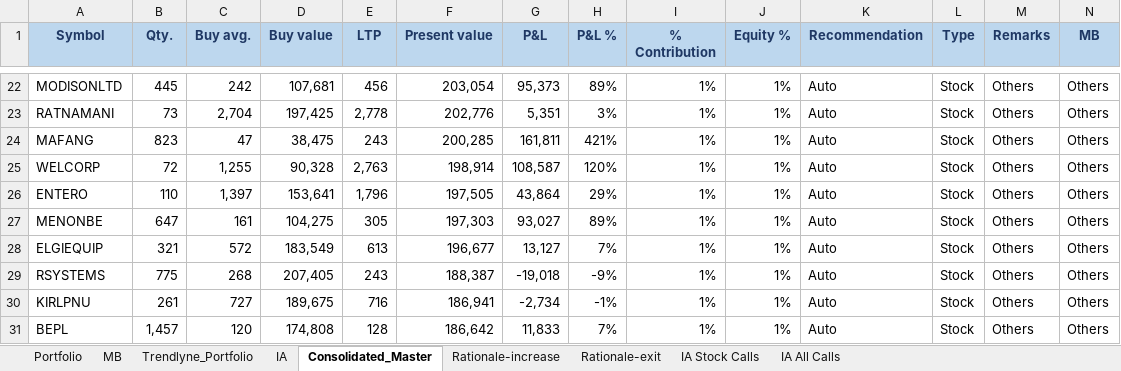
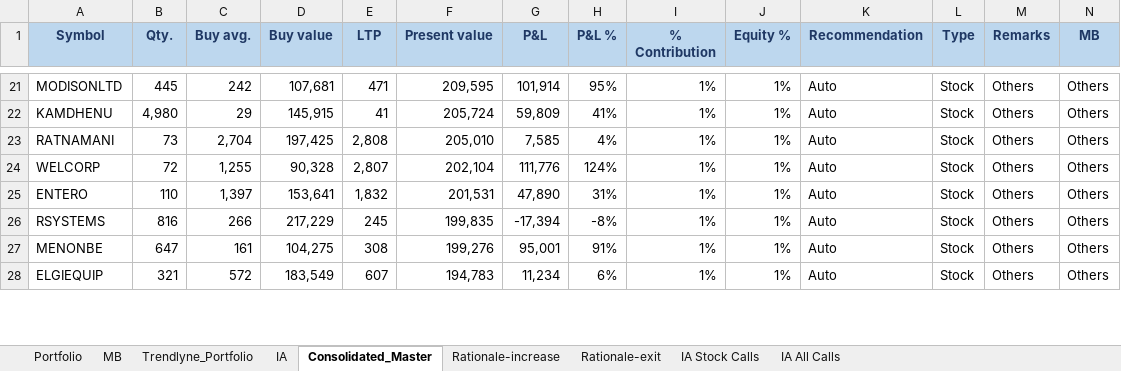
Before and after one commit to kvector0001/STT-Dashboard, an Excel workbook: data/portfolio.xlsx, sheet Consolidated_Master, drawn as a sheet; only a part is shown, gaps mark what is left out; values as stored, in another font and other column widths than the file's, no borders; charts and pictures and conditional formats not drawn; removed rows and columns are numbered as before the commit, all else as after; the diff covers the shown part only; the diff names each change by its address in the sheet, - before the commit and + after, or states it on an @@ line.

```diff
--- a/data/portfolio.xlsx (sheet Consolidated_Master)
+++ b/data/portfolio.xlsx (sheet Consolidated_Master)
-E21 (LTP): 456
+E21 (LTP): 471
-F21 (Present value): 203,054
+F21 (Present value): 209,595
-G21 (P&L): 95,373
+G21 (P&L): 101,914
-H21 (P&L %): 89%
+H21 (P&L %): 95%
+row 22: KAMDHENU | 4,980 | 29 | 145,915 | 41 | 205,724 | 59,809 | 41% | 1% | 1% | Auto | Stock | Others | Others
-E23 (LTP): 2,778
+E23 (LTP): 2,808
-F23 (Present value): 202,776
+F23 (Present value): 205,010
-G23 (P&L): 5,351
+G23 (P&L): 7,585
-H23 (P&L %): 3%
+H23 (P&L %): 4%
-row 24: MAFANG | 823 | 47 | 38,475 | 243 | 200,285 | 161,811 | 421% | 1% | 1% | Auto | Stock | Others | Others
-E24 (LTP): 2,763
+E24 (LTP): 2,807
-F24 (Present value): 198,914
+F24 (Present value): 202,104
-G24 (P&L): 108,587
+G24 (P&L): 111,776
-H24 (P&L %): 120%
+H24 (P&L %): 124%
-E25 (LTP): 1,796
+E25 (LTP): 1,832
-F25 (Present value): 197,505
+F25 (Present value): 201,531
-G25 (P&L): 43,864
+G25 (P&L): 47,890
-H25 (P&L %): 29%
+H25 (P&L %): 31%
+row 26: RSYSTEMS | 816 | 266 | 217,229 | 245 | 199,835 | -17,394 | -8% | 1% | 1% | Auto | Stock | Others | Others
-E27 (LTP): 305
+E27 (LTP): 308
-F27 (Present value): 197,303
+F27 (Present value): 199,276
-G27 (P&L): 93,027
+G27 (P&L): 95,001
-H27 (P&L %): 89%
+H27 (P&L %): 91%
-E28 (LTP): 613
+E28 (LTP): 607
-F28 (Present value): 196,677
+F28 (Present value): 194,783
-G28 (P&L): 13,127
+G28 (P&L): 11,234
-H28 (P&L %): 7%
+H28 (P&L %): 6%
-row 29: RSYSTEMS | 775 | 268 | 207,405 | 243 | 188,387 | -19,018 | -9% | 1% | 1% | Auto | Stock | Others | Others
-row 30: KIRLPNU | 261 | 727 | 189,675 | 716 | 186,941 | -2,734 | -1% | 1% | 1% | Auto | Stock | Others | Others
-row 31: BEPL | 1,457 | 120 | 174,808 | 128 | 186,642 | 11,833 | 7% | 1% | 1% | Auto | Stock | Others | Others
```
Also changed, not shown: 40 added rows, 38 removed rows and 430 edited cells elsewhere in this sheet, sheet Portfolio, sheet Trendlyne_Portfolio, sheet IA Stock Calls, 2 other files.
